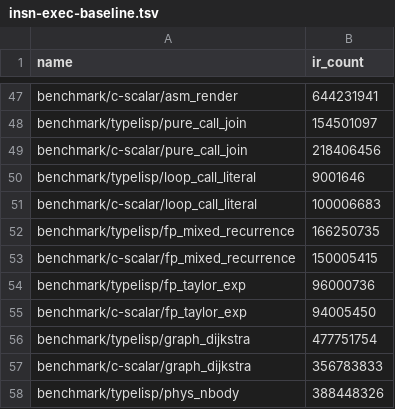
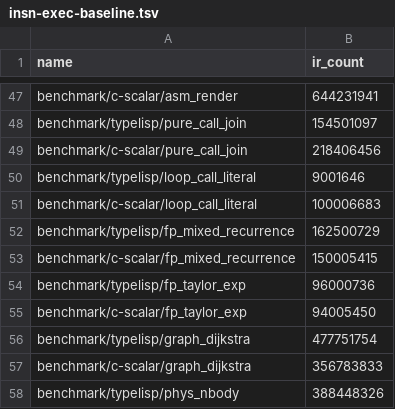
Before and after one commit to JoNil-Botta/typelisp, a TSV file: perf/insn-exec-baseline.tsv, drawn as a sheet; only a part is shown, gaps mark what is left out.

Commit message:
codegen: unify SIMD GPR regalloc, fix mixed GP/FP param entry and #8964 (#9901)
* codegen: unify SIMD GPR regalloc, fix mixed GP/FP param entry and #8964

* codegen: use coalesced intervals in vector occupancy and update mask-reduce smoke expectations

* codegen: drop redundant begin in regalloc test and refresh fp_mixed_recurrence Ir baseline

```diff
--- a/perf/insn-exec-baseline.tsv
+++ b/perf/insn-exec-baseline.tsv
@@ -51,3 +51,3 @@ benchmark/typelisp/loop_call_literal	9001646
 benchmark/c-scalar/loop_call_literal	100006683
-benchmark/typelisp/fp_mixed_recurrence	166250735
+benchmark/typelisp/fp_mixed_recurrence	162500729
 benchmark/c-scalar/fp_mixed_recurrence	150005415
```
Also changed, not shown: scripts/shared-view-baseline.tsv, 8 other files.
